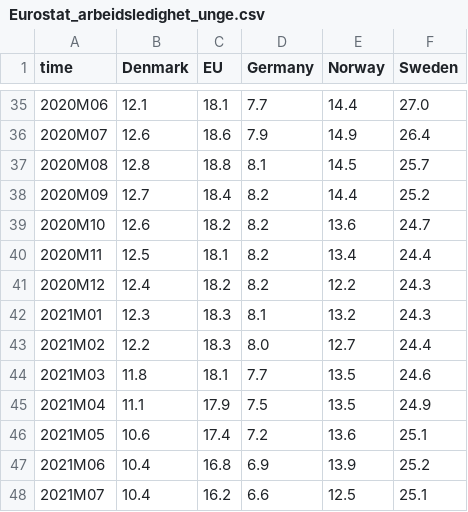
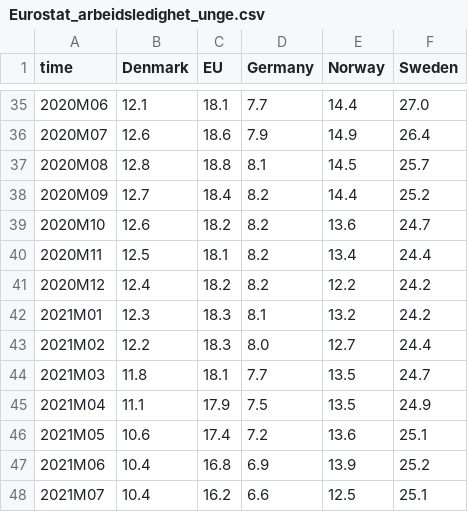
Before and after one commit to Qery-Data/NLM-Datatracker, a CSV file: data/Eurostat_arbeidsledighet_unge.csv, drawn as a sheet; only a part is shown, gaps mark what is left out; the diff covers the shown part only.

```diff
--- a/data/Eurostat_arbeidsledighet_unge.csv
+++ b/data/Eurostat_arbeidsledighet_unge.csv
@@ -40,6 +40,6 @@ time,Denmark,EU,Germany,Norway,Sweden
 2020M11,12.5,18.1,8.2,13.4,24.4
-2020M12,12.4,18.2,8.2,12.2,24.3
-2021M01,12.3,18.3,8.1,13.2,24.3
+2020M12,12.4,18.2,8.2,12.2,24.2
+2021M01,12.3,18.3,8.1,13.2,24.2
 2021M02,12.2,18.3,8.0,12.7,24.4
-2021M03,11.8,18.1,7.7,13.5,24.6
+2021M03,11.8,18.1,7.7,13.5,24.7
 2021M04,11.1,17.9,7.5,13.5,24.9
```
Also changed, not shown: 14 edited cells elsewhere in this file, data/Eurostat_arbeidsledighet.csv.
